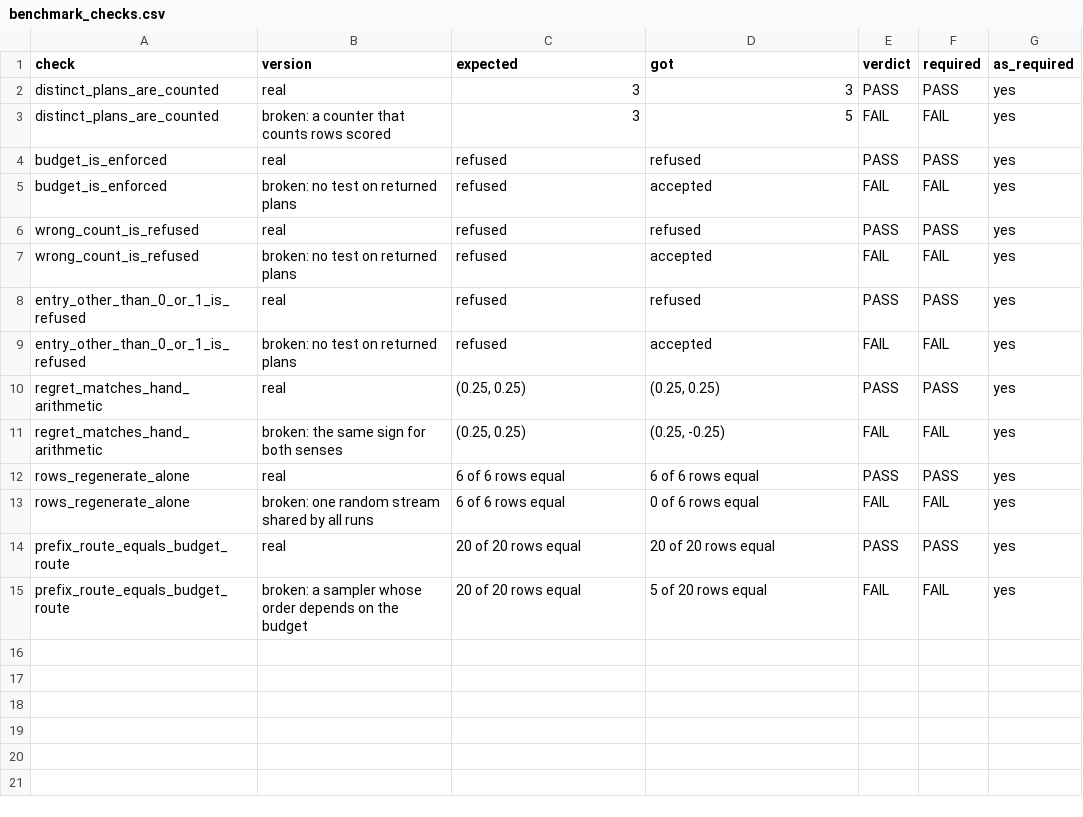
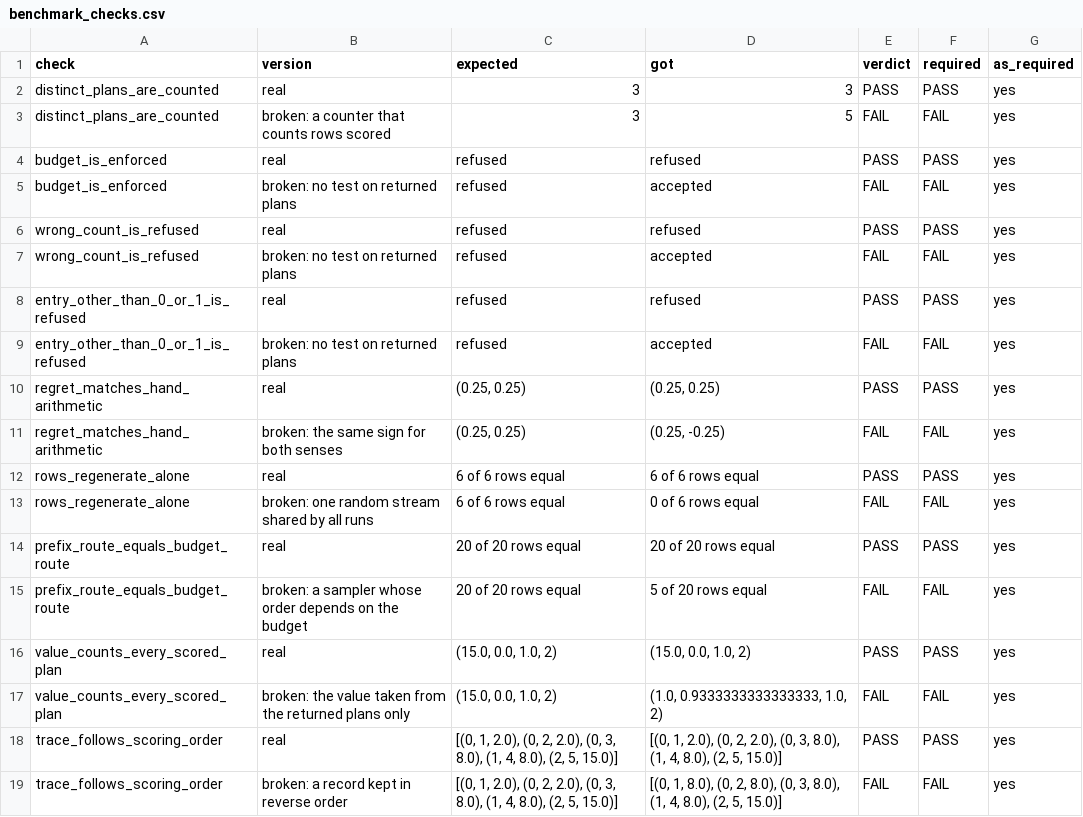
Before and after one commit to NikoKleion/CrewCut-QAOA-Team-Briskit-, a CSV file: checks/benchmark_checks.csv, drawn as a sheet; the diff names each change by its address in the sheet, - before the commit and + after, or states it on an @@ line.

Commit message:
Count every scored plan toward the value of a run

```diff
--- a/checks/benchmark_checks.csv
+++ b/checks/benchmark_checks.csv
+row 16: value_counts_every_scored_plan | real | (15.0, 0.0, 1.0, 2) | (15.0, 0.0, 1.0, 2) | PASS | PASS | yes
+row 17: value_counts_every_scored_plan | broken: the value taken from the returned plans only | (15.0, 0.0, 1.0, 2) | (1.0, 0.9333333333333333, 1.0, 2) | FAIL | FAIL | yes
+row 18: trace_follows_scoring_order | real | [(0, 1, 2.0), (0, 2, 2.0), (0, 3, 8.0), (1, 4, 8.0), (2, 5, 15.0)] | [(0, 1, 2.0), (0, 2, 2.0), (0, 3, 8.0), (1, 4, 8.0), (2, 5, 15.0)] | PASS | PASS | yes
+row 19: trace_follows_scoring_order | broken: a record kept in reverse order | [(0, 1, 2.0), (0, 2, 2.0), (0, 3, 8.0), (1, 4, 8.0), (2, 5, 15.0)] | [(0, 1, 8.0), (0, 2, 8.0), (0, 3, 8.0), (1, 4, 8.0), (2, 5, 15.0)] | FAIL | FAIL | yes
```
Also changed, not shown: checks/solver_checks.csv, 4 other files.
